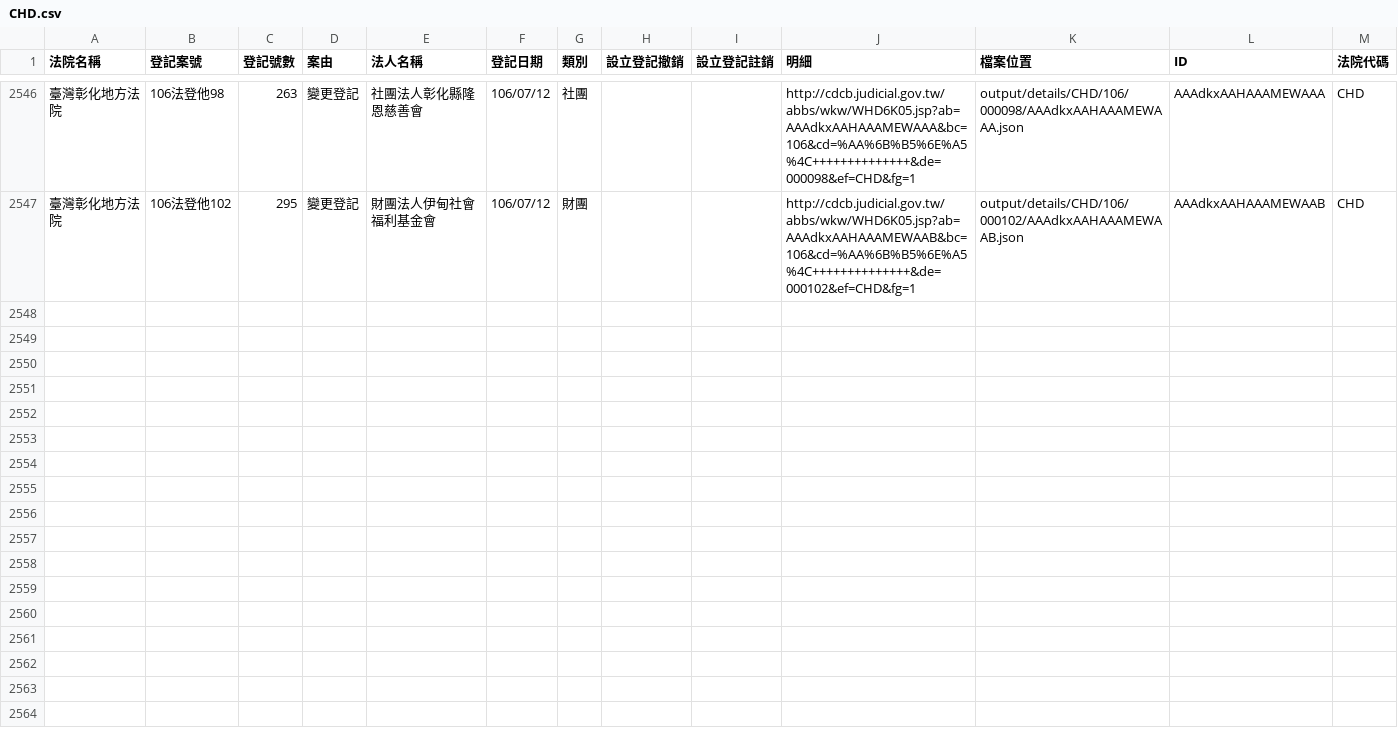
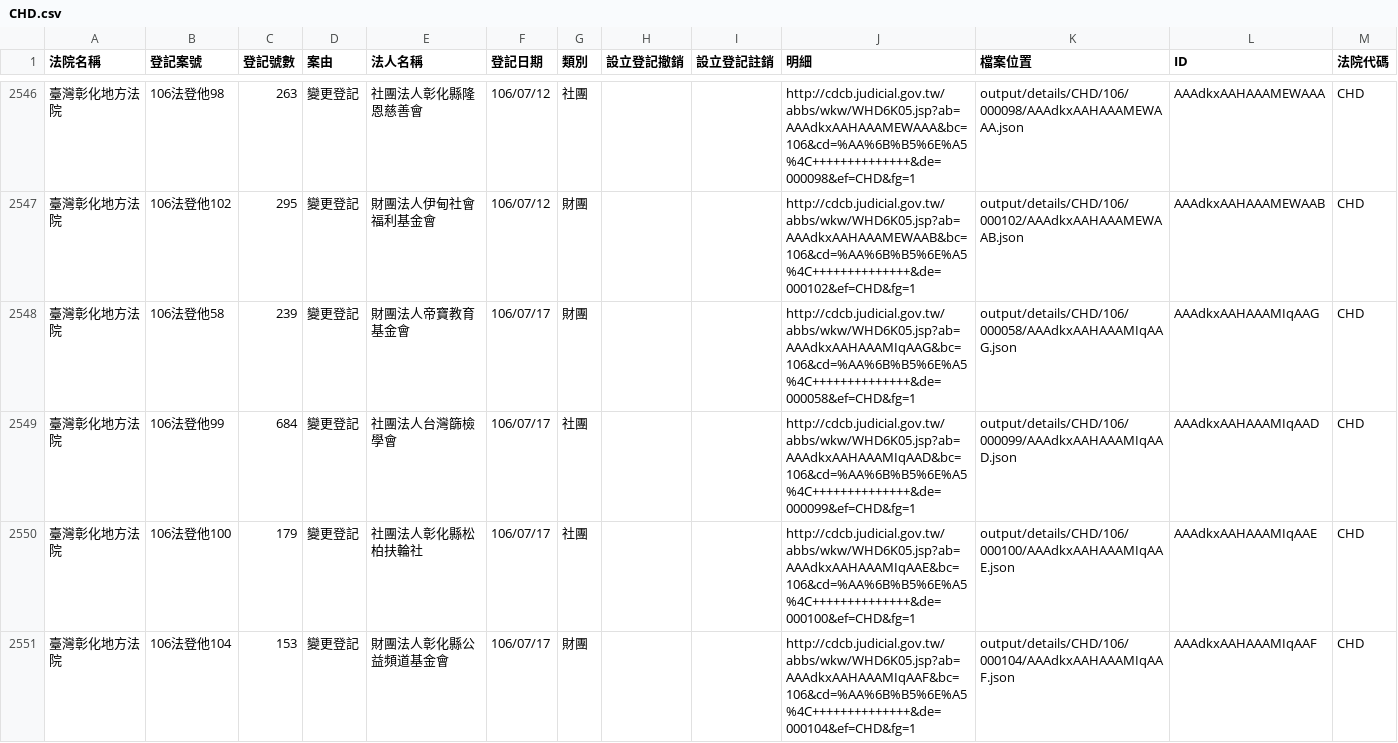
Before and after one commit to g0v/foundationtw, a CSV file: output/lists/CHD.csv, drawn as a sheet; only a part is shown, gaps mark what is left out; the diff names each change by its address in the sheet, - before the commit and + after, or states it on an @@ line.

Commit message:
update datasets @ 2017-07-19 02:00:01

```diff
--- a/output/lists/CHD.csv
+++ b/output/lists/CHD.csv
+row 2548: 臺灣彰化地方法院 | 106法登他58 | 239 | 變更登記 | 財團法人帝寶教育基金會 | 106/07/17 | 財團 |  |  | http://cdcb.judicial.gov.tw/abbs/wkw/WHD6K05.jsp?ab=AAAdkxAAHAAAMIqAAG&bc=106&cd=%AA%6B%B5%6E%A5%4C++++++++++++++&de=000058&ef=CHD&fg=1 | output/details/CHD/106/000058/AAAdkxAAHAAAMIqAAG.json | AAAdkxAAHAAAMIqAAG | CHD
+row 2549: 臺灣彰化地方法院 | 106法登他99 | 684 | 變更登記 | 社團法人台灣篩檢學會 | 106/07/17 | 社團 |  |  | http://cdcb.judicial.gov.tw/abbs/wkw/WHD6K05.jsp?ab=AAAdkxAAHAAAMIqAAD&bc=106&cd=%AA%6B%B5%6E%A5%4C++++++++++++++&de=000099&ef=CHD&fg=1 | output/details/CHD/106/000099/AAAdkxAAHAAAMIqAAD.json | AAAdkxAAHAAAMIqAAD | CHD
+row 2550: 臺灣彰化地方法院 | 106法登他100 | 179 | 變更登記 | 社團法人彰化縣松柏扶輪社 | 106/07/17 | 社團 |  |  | http://cdcb.judicial.gov.tw/abbs/wkw/WHD6K05.jsp?ab=AAAdkxAAHAAAMIqAAE&bc=106&cd=%AA%6B%B5%6E%A5%4C++++++++++++++&de=000100&ef=CHD&fg=1 | output/details/CHD/106/000100/AAAdkxAAHAAAMIqAAE.json | AAAdkxAAHAAAMIqAAE | CHD
+row 2551: 臺灣彰化地方法院 | 106法登他104 | 153 | 變更登記 | 財團法人彰化縣公益頻道基金會 | 106/07/17 | 財團 |  |  | http://cdcb.judicial.gov.tw/abbs/wkw/WHD6K05.jsp?ab=AAAdkxAAHAAAMIqAAF&bc=106&cd=%AA%6B%B5%6E%A5%4C++++++++++++++&de=000104&ef=CHD&fg=1 | output/details/CHD/106/000104/AAAdkxAAHAAAMIqAAF.json | AAAdkxAAHAAAMIqAAF | CHD
```
Also changed, not shown: output/lists/CYD.csv, output/lists/HLD.csv, 29 other files.
